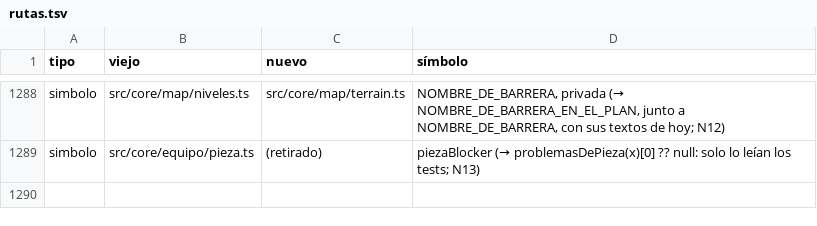
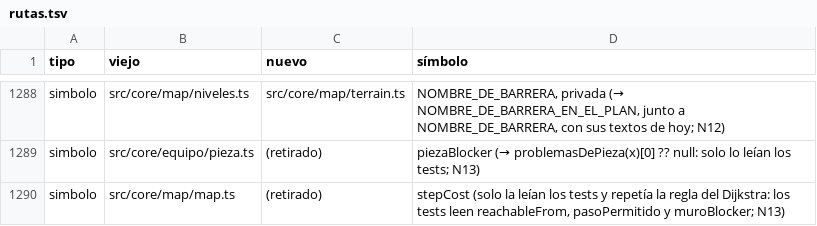
Before and after one commit to alberto-hortelano/heroes-of-silence, a TSV file: docs/agents/2026-11-06-reorganizacion-de-la-arquitectura/rutas.tsv, drawn as a sheet; only a part is shown, gaps mark what is left out.

```diff
--- a/docs/agents/2026-11-06-reorganizacion-de-la-arquitectura/rutas.tsv
+++ b/docs/agents/2026-11-06-reorganizacion-de-la-arquitectura/rutas.tsv
@@ -1289 +1289,2 @@ simbolo	src/core/map/niveles.ts	src/core/map/terrain.ts	NOMBRE_DE_BARRERA, priva
 simbolo	src/core/equipo/pieza.ts	(retirado)	piezaBlocker (→ problemasDePieza(x)[0] ?? null: solo lo leían los tests; N13)
+simbolo	src/core/map/map.ts	(retirado)	stepCost (solo la leían los tests y repetía la regla del Dijkstra: los tests leen reachableFrom, pasoPermitido y muroBlocker; N13)
```
Also changed, not shown: 9 other files.
